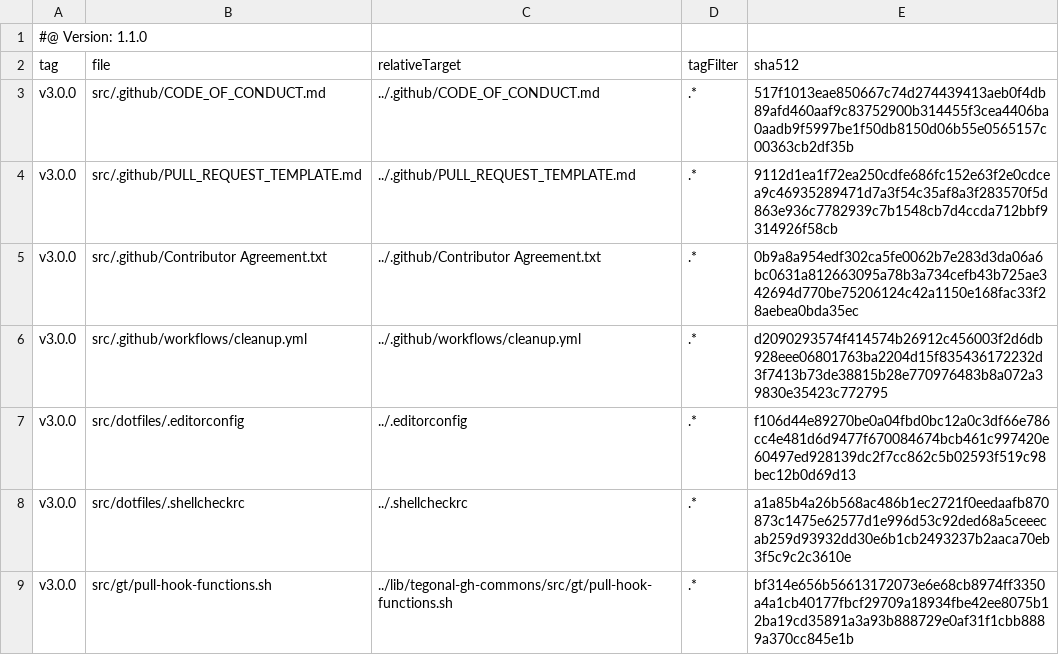
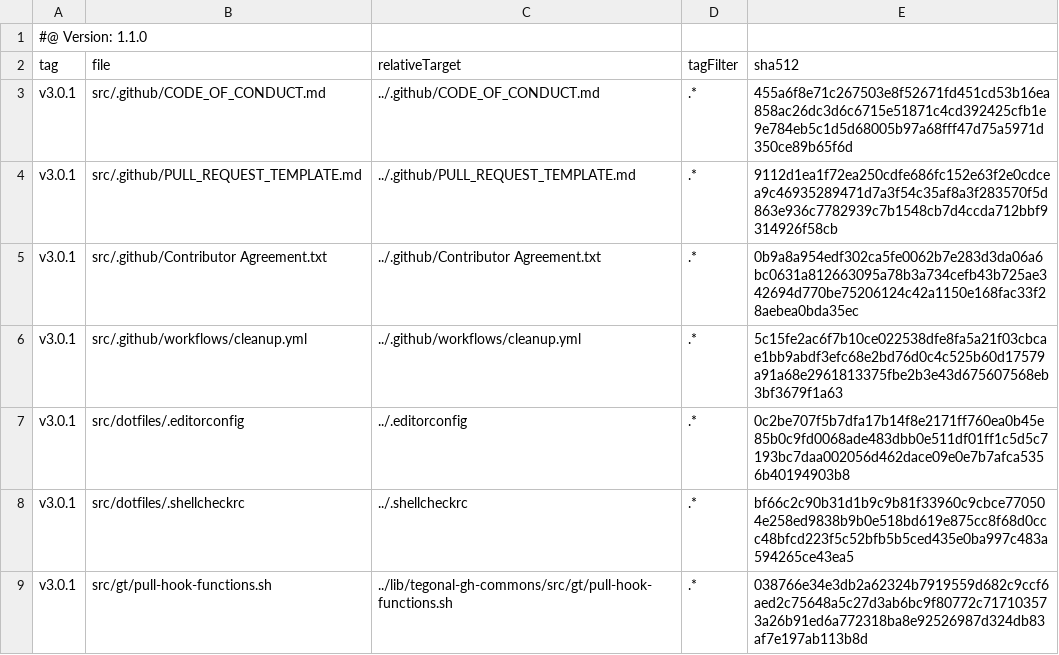
Before and after one commit to tegonal-bot-org/tegonal-bot, a TSV file: .gt/remotes/tegonal-gh-commons/pulled.tsv, drawn as a sheet.

Commit message:
update files of remote tegonal-gh-commons to version v3.0.1 via gt

```diff
--- a/.gt/remotes/tegonal-gh-commons/pulled.tsv
+++ b/.gt/remotes/tegonal-gh-commons/pulled.tsv
@@ -2,8 +2,8 @@
 tag	file	relativeTarget	tagFilter	sha512
-v3.0.0	src/.github/CODE_OF_CONDUCT.md	../.github/CODE_OF_CONDUCT.md	.*	517f1013eae850667c74d274439413aeb0f4db89afd460aaf9c83752900b314455f3cea4406ba0aadb9f5997be1f50db8150d06b55e0565157c00363cb2df35b
-v3.0.0	src/.github/PULL_REQUEST_TEMPLATE.md	../.github/PULL_REQUEST_TEMPLATE.md	.*	9112d1ea1f72ea250cdfe686fc152e63f2e0cdcea9c46935289471d7a3f54c35af8a3f283570f5d863e936c7782939c7b1548cb7d4ccda712bbf9314926f58cb
-v3.0.0	src/.github/Contributor Agreement.txt	../.github/Contributor Agreement.txt	.*	0b9a8a954edf302ca5fe0062b7e283d3da06a6bc0631a812663095a78b3a734cefb43b725ae342694d770be75206124c42a1150e168fac33f28aebea0bda35ec
-v3.0.0	src/.github/workflows/cleanup.yml	../.github/workflows/cleanup.yml	.*	d2090293574f414574b26912c456003f2d6db928eee06801763ba2204d15f835436172232d3f7413b73de38815b28e770976483b8a072a39830e35423c772795
-v3.0.0	src/dotfiles/.editorconfig	../.editorconfig	.*	f106d44e89270be0a04fbd0bc12a0c3df66e786cc4e481d6d9477f670084674bcb461c997420e60497ed928139dc2f7cc862c5b02593f519c98bec12b0d69d13
-v3.0.0	src/dotfiles/.shellcheckrc	../.shellcheckrc	.*	a1a85b4a26b568ac486b1ec2721f0eedaafb870873c1475e62577d1e996d53c92ded68a5ceeecab259d93932dd30e6b1cb2493237b2aaca70eb3f5c9c2c3610e
-v3.0.0	src/gt/pull-hook-functions.sh	../lib/tegonal-gh-commons/src/gt/pull-hook-functions.sh	.*	bf314e656b56613172073e6e68cb8974ff3350a4a1cb40177fbcf29709a18934fbe42ee8075b12ba19cd35891a3a93b888729e0af31f1cbb8889a370cc845e1b
+v3.0.1	src/.github/CODE_OF_CONDUCT.md	../.github/CODE_OF_CONDUCT.md	.*	455a6f8e71c267503e8f52671fd451cd53b16ea858ac26dc3d6c6715e51871c4cd392425cfb1e9e784eb5c1d5d68005b97a68fff47d75a5971d350ce89b65f6d
+v3.0.1	src/.github/PULL_REQUEST_TEMPLATE.md	../.github/PULL_REQUEST_TEMPLATE.md	.*	9112d1ea1f72ea250cdfe686fc152e63f2e0cdcea9c46935289471d7a3f54c35af8a3f283570f5d863e936c7782939c7b1548cb7d4ccda712bbf9314926f58cb
+v3.0.1	src/.github/Contributor Agreement.txt	../.github/Contributor Agreement.txt	.*	0b9a8a954edf302ca5fe0062b7e283d3da06a6bc0631a812663095a78b3a734cefb43b725ae342694d770be75206124c42a1150e168fac33f28aebea0bda35ec
+v3.0.1	src/.github/workflows/cleanup.yml	../.github/workflows/cleanup.yml	.*	5c15fe2ac6f7b10ce022538dfe8fa5a21f03cbcae1bb9abdf3efc68e2bd76d0c4c525b60d17579a91a68e2961813375fbe2b3e43d675607568eb3bf3679f1a63
+v3.0.1	src/dotfiles/.editorconfig	../.editorconfig	.*	0c2be707f5b7dfa17b14f8e2171ff760ea0b45e85b0c9fd0068ade483dbb0e511df01ff1c5d5c7193bc7daa002056d462dace09e0e7b7afca5356b40194903b8
+v3.0.1	src/dotfiles/.shellcheckrc	../.shellcheckrc	.*	bf66c2c90b31d1b9c9b81f33960c9cbce770504e258ed9838b9b0e518bd619e875cc8f68d0ccc48bfcd223f5c52bfb5b5ced435e0ba997c483a594265ce43ea5
+v3.0.1	src/gt/pull-hook-functions.sh	../lib/tegonal-gh-commons/src/gt/pull-hook-functions.sh	.*	038766e34e3db2a62324b7919559d682c9ccf6aed2c75648a5c27d3ab6bc9f80772c717103573a26b91ed6a772318ba8e92526987d324db83af7e197ab113b8d
```
Also changed, not shown: 5 other files.
